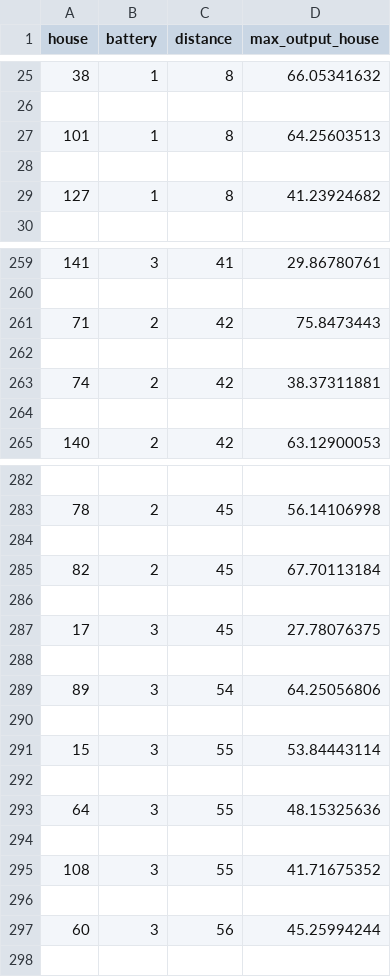
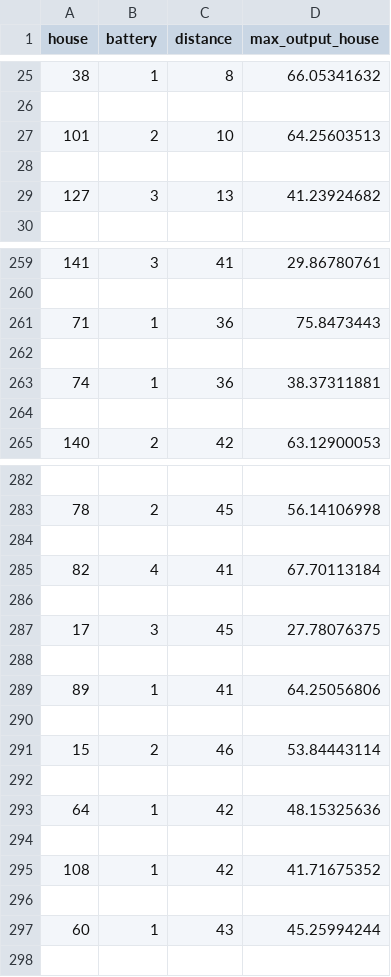
Before and after one commit to LisettevanNieuwkerk/Smartgrid10, a CSV file: results_greedyhillclimber_results_grid1.csv, drawn as a sheet; only a part is shown, gaps mark what is left out; the diff covers the shown part only.

Commit message:
'greedyhill'

```diff
--- a/results_greedyhillclimber_results_grid1.csv
+++ b/results_greedyhillclimber_results_grid1.csv
@@ -26,5 +26,5 @@ house,battery,distance,max_output_house
 
-101,1,8,64.25603513
+101,2,10,64.25603513
 
-127,1,8,41.23924682
+127,3,13,41.23924682
 
@@ -260,5 +260,5 @@ house,battery,distance,max_output_house
 
-71,2,42,75.8473443
+71,1,36,75.8473443
 
-74,2,42,38.37311881
+74,1,36,38.37311881
 
@@ -284,3 +284,3 @@ house,battery,distance,max_output_house
 
-82,2,45,67.70113184
+82,4,41,67.70113184
 
@@ -288,11 +288,11 @@ house,battery,distance,max_output_house
 
-89,3,54,64.25056806
+89,1,41,64.25056806
 
-15,3,55,53.84443114
+15,2,46,53.84443114
 
-64,3,55,48.15325636
+64,1,42,48.15325636
 
-108,3,55,41.71675352
+108,1,42,41.71675352
 
-60,3,56,45.25994244
+60,1,43,45.25994244
 
```
Also changed, not shown: 27 edited cells elsewhere in this file, results_greedyhillclimber_results_grid2.csv, results_greedyhillclimber_results_grid3.csv, 1 other file.
